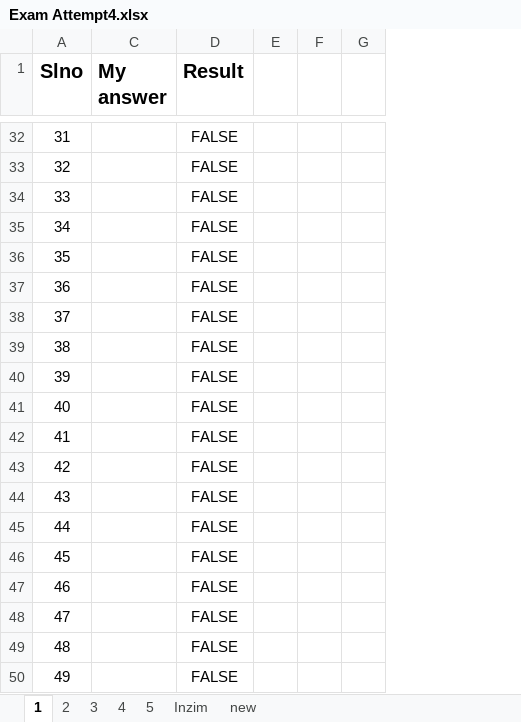
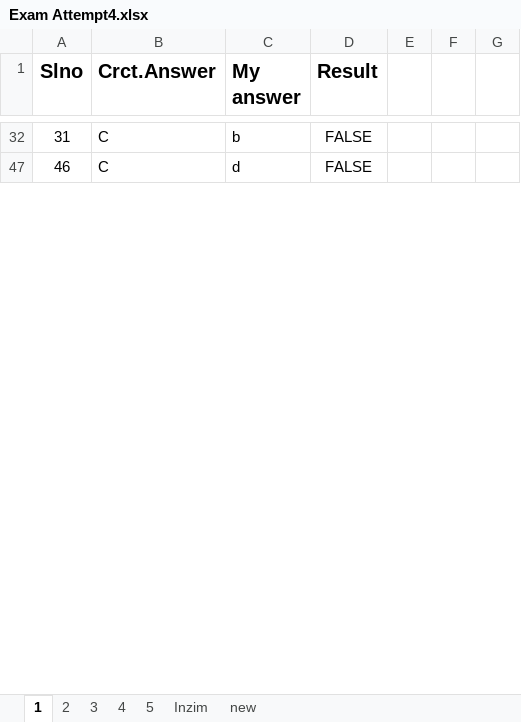
Before and after one commit to 20nishad/CEH, an Excel workbook: Exam Attempt4.xlsx, sheet 1, drawn as a sheet; only a part is shown, gaps mark what is left out; values as stored, in another font and other column widths than the file's, no borders; removed rows and columns are numbered as before the commit, all else as after; the diff covers the shown part only; the diff names each change by its address in the sheet, - before the commit and + after, or states it on an @@ line.

```diff
--- a/Exam Attempt4.xlsx (sheet 1)
+++ b/Exam Attempt4.xlsx (sheet 1)
@@ column B (Crct.Answer) unhidden, rows 32-47: C | C @@
-column F, empty
-column G, empty
+column F, empty
+column G, empty
-C32 (My answer): (empty)
+C32 (My answer): b
-row 33: 32 |  | FALSE
-row 34: 33 |  | FALSE
-row 35: 34 |  | FALSE
-row 36: 35 |  | FALSE
-row 37: 36 |  | FALSE
-row 38: 37 |  | FALSE
-row 39: 38 |  | FALSE
-row 40: 39 |  | FALSE
-row 41: 40 |  | FALSE
-row 42: 41 |  | FALSE
-row 43: 42 |  | FALSE
-row 44: 43 |  | FALSE
-row 45: 44 |  | FALSE
-row 46: 45 |  | FALSE
-C47 (My answer): (empty)
+C47 (My answer): d
-row 48: 47 |  | FALSE
-row 49: 48 |  | FALSE
-row 50: 49 |  | FALSE
```
Also changed, not shown: 108 removed rows, 1 edited cell and cell formats elsewhere in this sheet, hidden cells.
